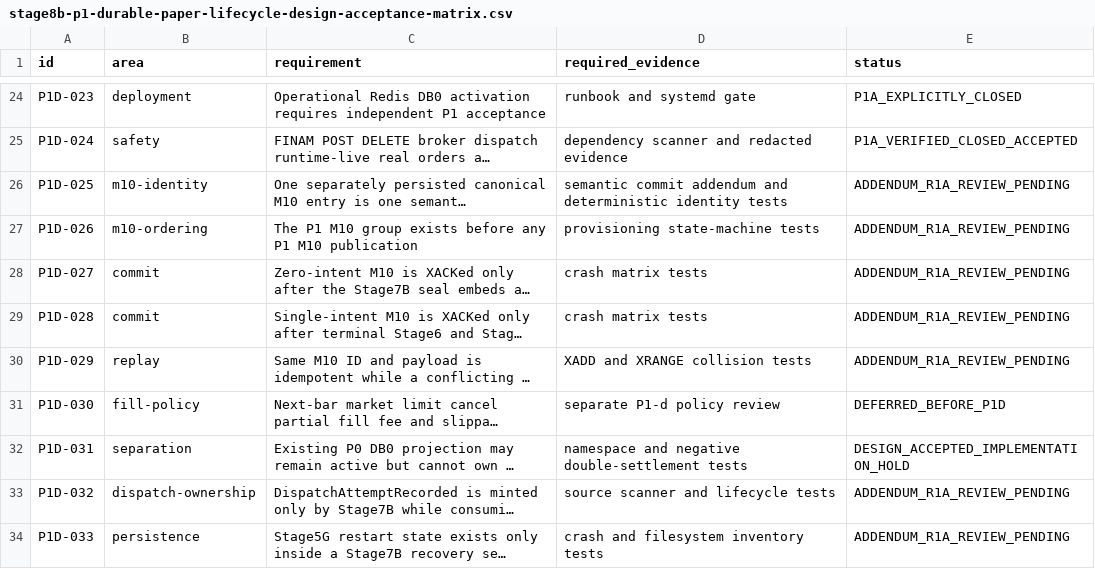
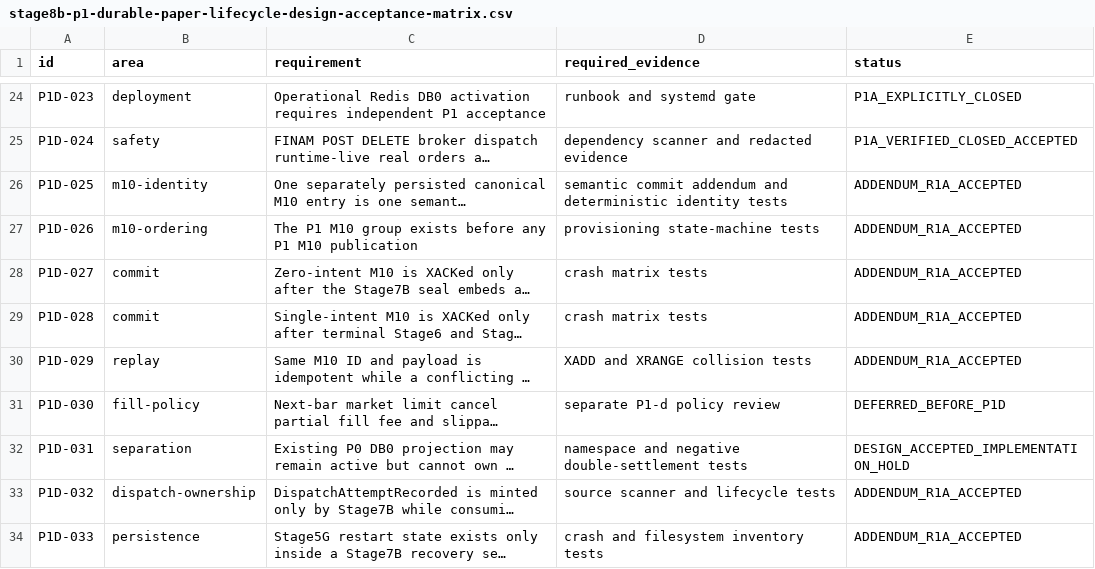
Before and after one commit to DKorolski/moex-trading-gateway-rs, a CSV file: docs/stage-8/stage8b-p1-durable-paper-lifecycle-design-acceptance-matrix.csv, drawn as a sheet; only a part is shown, gaps mark what is left out; long unchanged cells end in …; the diff covers the shown part only; the diff names each change by its address in the sheet, - before the commit and + after, or states it on an @@ line.

Commit message:
feat(stage8b): implement restart-atomic P1 semantic commit

```diff
--- a/docs/stage-8/stage8b-p1-durable-paper-lifecycle-design-acceptance-matrix.csv
+++ b/docs/stage-8/stage8b-p1-durable-paper-lifecycle-design-acceptance-matrix.csv
-E26:E30 (status): ADDENDUM_R1A_REVIEW_PENDING
+E26:E30 (status): ADDENDUM_R1A_ACCEPTED
-E33:E34 (status): ADDENDUM_R1A_REVIEW_PENDING
+E33:E34 (status): ADDENDUM_R1A_ACCEPTED
```
Also changed, not shown: 10 edited cells elsewhere in this file, 25 other files.
